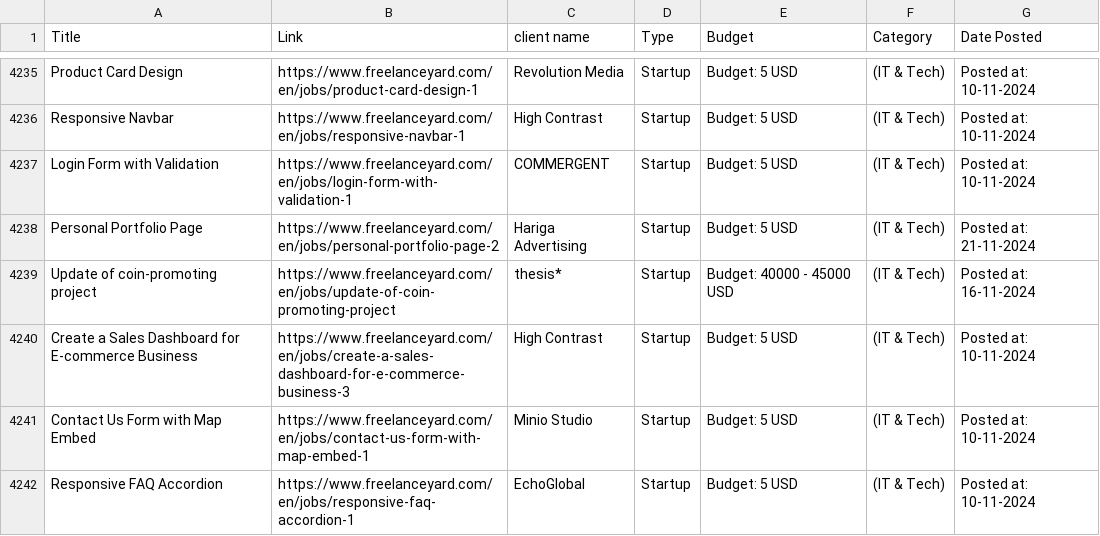
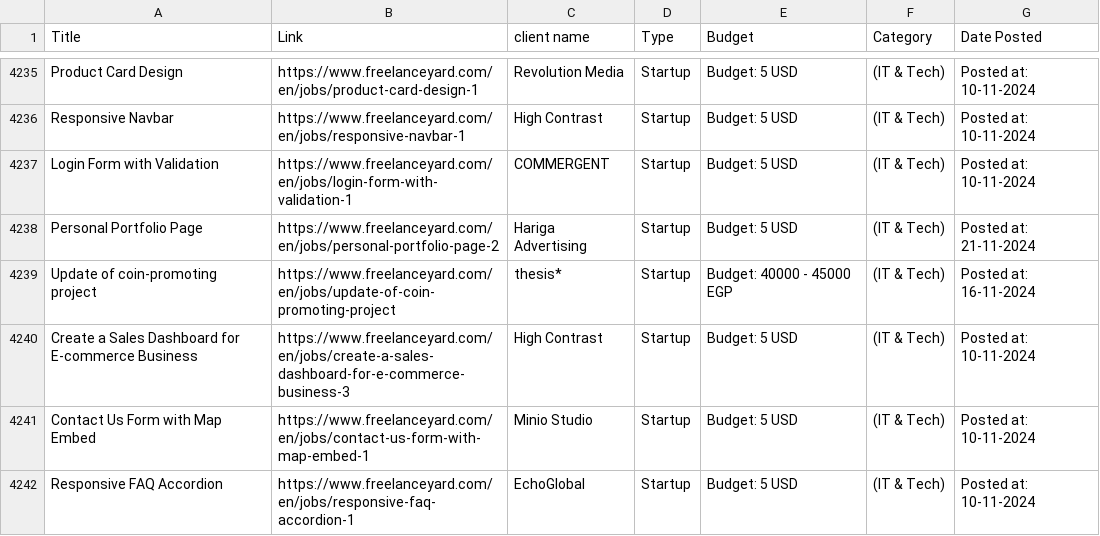
Before and after one commit to Fayez66/Web_Scraping-, a CSV file: Freelance Yard/job_listings.csv, drawn as a sheet; only a part is shown, gaps mark what is left out.

Commit message:
freelance yard

```diff
--- a/Freelance Yard/job_listings.csv
+++ b/Freelance Yard/job_listings.csv
@@ -4238,3 +4238,3 @@ Login Form with Validation,https://www.freelanceyard.com/en/jobs/login-form-with
 Personal Portfolio Page,https://www.freelanceyard.com/en/jobs/personal-portfolio-page-2,Hariga Advertising ,Startup,Budget: 5 USD,(IT & Tech),Posted at: 21-11-2024
-Update of coin-promoting project,https://www.freelanceyard.com/en/jobs/update-of-coin-promoting-project,thesis* ,Startup,Budget: 40000 - 45000 USD,(IT & Tech),Posted at: 16-11-2024
+Update of coin-promoting project,https://www.freelanceyard.com/en/jobs/update-of-coin-promoting-project,thesis* ,Startup,Budget: 40000 - 45000 EGP,(IT & Tech),Posted at: 16-11-2024
 Create a Sales Dashboard for E-commerce Business,https://www.freelanceyard.com/en/jobs/create-a-sales-dashboard-for-e-commerce-business-3,High Contrast ,Startup,Budget: 5 USD,(IT & Tech),Posted at: 10-11-2024
```
Also changed, not shown: 1 other file.
